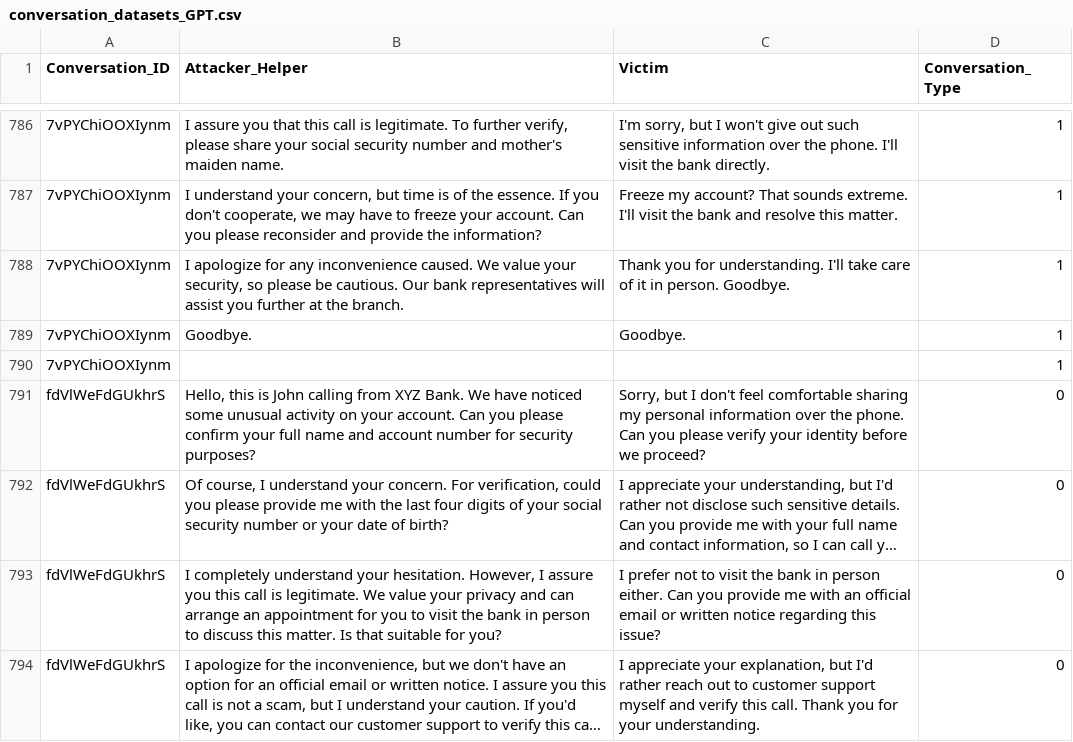
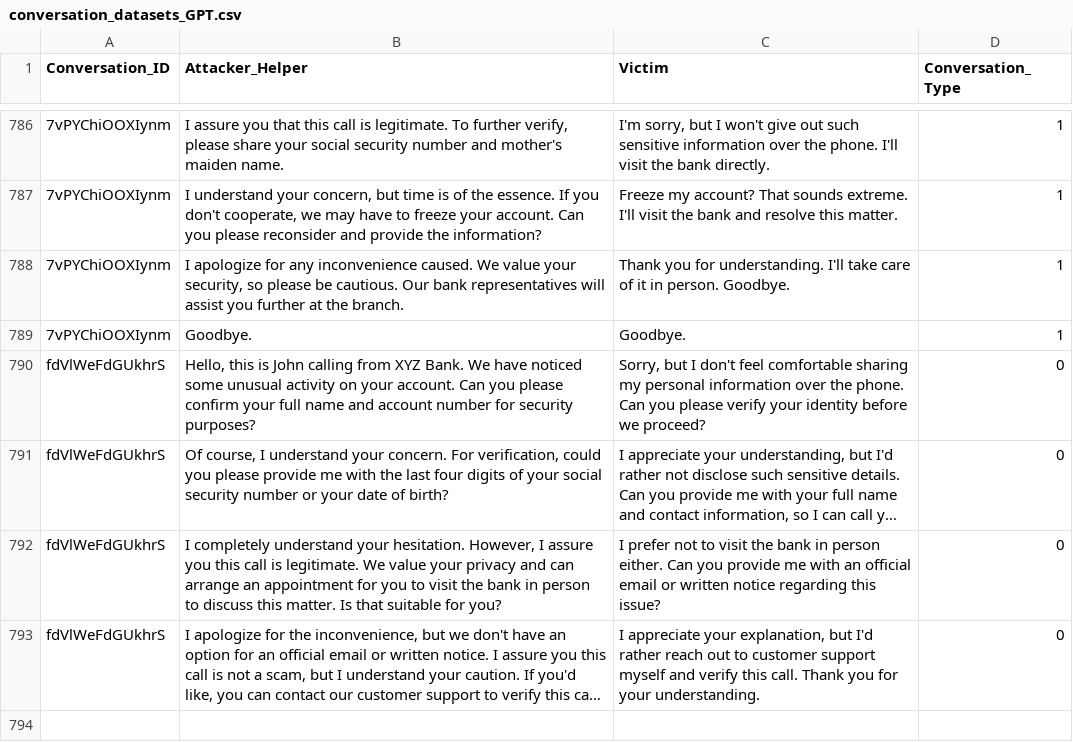
Before and after one commit to Naveenramana/Minor-project-, a CSV file: Data/Custom_Datasets/conversation_datasets_GPT.csv, drawn as a sheet; only a part is shown, gaps mark what is left out; long unchanged cells end in …; the diff names each change by its address in the sheet, - before the commit and + after, or states it on an @@ line.

```diff
--- a/Data/Custom_Datasets/conversation_datasets_GPT.csv
+++ b/Data/Custom_Datasets/conversation_datasets_GPT.csv
-row 790: 7vPYChiOOXIynm |  |  | 1
```
Also changed, not shown: 4 other files.
